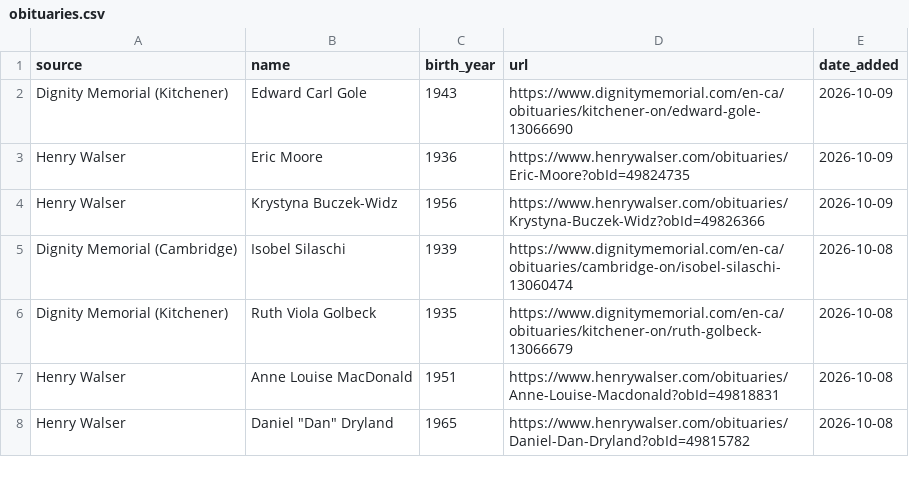
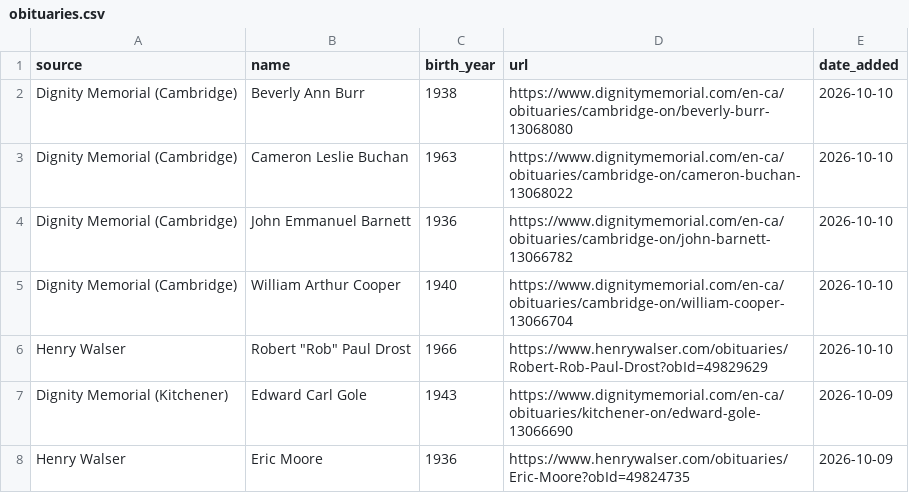
Before and after one commit to gpberber/waterloo-region-obituaries, a CSV file: data/obituaries.csv, drawn as a sheet; only a part is shown; the shorter side is filled out with more unchanged rows.

Commit message:
Update obituaries (local run)

```diff
--- a/data/obituaries.csv
+++ b/data/obituaries.csv
@@ -1,2 +1,7 @@
 source,name,birth_year,url,date_added
+Dignity Memorial (Cambridge),Beverly Ann Burr,1938,https://www.dignitymemorial.com/en-ca/obituaries/cambridge-on/beverly-burr-13068080,2026-10-10
+Dignity Memorial (Cambridge),Cameron Leslie Buchan,1963,https://www.dignitymemorial.com/en-ca/obituaries/cambridge-on/cameron-buchan-13068022,2026-10-10
+Dignity Memorial (Cambridge),John Emmanuel Barnett,1936,https://www.dignitymemorial.com/en-ca/obituaries/cambridge-on/john-barnett-13066782,2026-10-10
+Dignity Memorial (Cambridge),William Arthur Cooper,1940,https://www.dignitymemorial.com/en-ca/obituaries/cambridge-on/william-cooper-13066704,2026-10-10
+Henry Walser,"Robert ""Rob"" Paul Drost",1966,https://www.henrywalser.com/obituaries/Robert-Rob-Paul-Drost?obId=49829629,2026-10-10
 Dignity Memorial (Kitchener),Edward Carl Gole,1943,https://www.dignitymemorial.com/en-ca/obituaries/kitchener-on/edward-gole-13066690,2026-10-09
```
Also changed, not shown: 1 other file.
